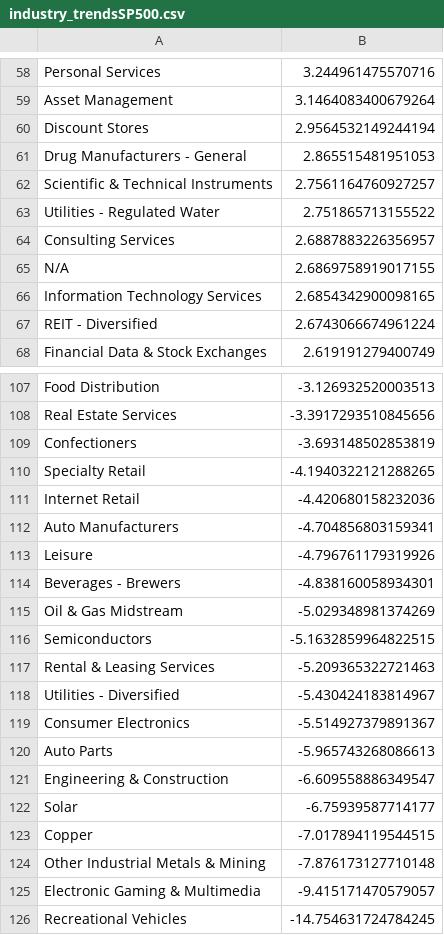
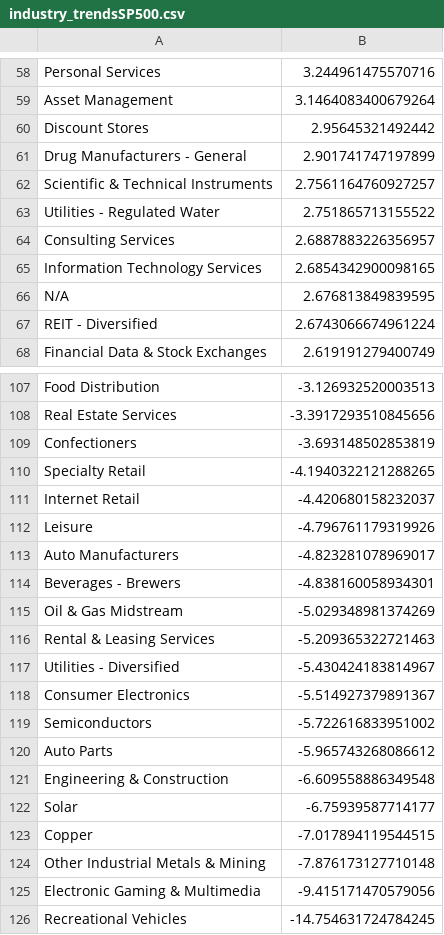
Before and after one commit to Botsie696/Stokks, a CSV file: industry_trendsSP500.csv, drawn as a sheet; only a part is shown, gaps mark what is left out; the diff covers the shown part only.

```diff
--- a/industry_trendsSP500.csv
+++ b/industry_trendsSP500.csv
@@ -59,4 +59,4 @@ Personal Services,3.244961475570716
 Asset Management,3.1464083400679264
-Discount Stores,2.9564532149244194
-Drug Manufacturers - General,2.865515481951053
+Discount Stores,2.95645321492442
+Drug Manufacturers - General,2.901741747197899
 Scientific & Technical Instruments,2.7561164760927257
@@ -64,4 +64,4 @@ Utilities - Regulated Water,2.751865713155522
 Consulting Services,2.6887883226356957
-N/A,2.6869758919017155
 Information Technology Services,2.6854342900098165
+N/A,2.676813849839595
 REIT - Diversified,2.6743066674961224
@@ -110,8 +110,7 @@ Confectioners,-3.693148502853819
 Specialty Retail,-4.1940322121288265
-Internet Retail,-4.420680158232036
-Auto Manufacturers,-4.704856803159341
+Internet Retail,-4.420680158232037
 Leisure,-4.796761179319926
+Auto Manufacturers,-4.823281078969017
 Beverages - Brewers,-4.838160058934301
 Oil & Gas Midstream,-5.029348981374269
-Semiconductors,-5.1632859964822515
 Rental & Leasing Services,-5.209365322721463
@@ -119,4 +118,5 @@ Utilities - Diversified,-5.430424183814967
 Consumer Electronics,-5.514927379891367
-Auto Parts,-5.965743268086613
-Engineering & Construction,-6.609558886349547
+Semiconductors,-5.722616833951002
+Auto Parts,-5.965743268086612
+Engineering & Construction,-6.609558886349548
 Solar,-6.75939587714177
@@ -124,3 +124,3 @@ Copper,-7.017894119544515
 Other Industrial Metals & Mining,-7.876173127710148
-Electronic Gaming & Multimedia,-9.415171470579057
+Electronic Gaming & Multimedia,-9.415171470579056
 Recreational Vehicles,-14.754631724784245
```
Also changed, not shown: 3 added rows, 3 removed rows and 11 edited cells elsewhere in this file, industry_trends1.csv, industry_trends3.csv, 4 other files.
